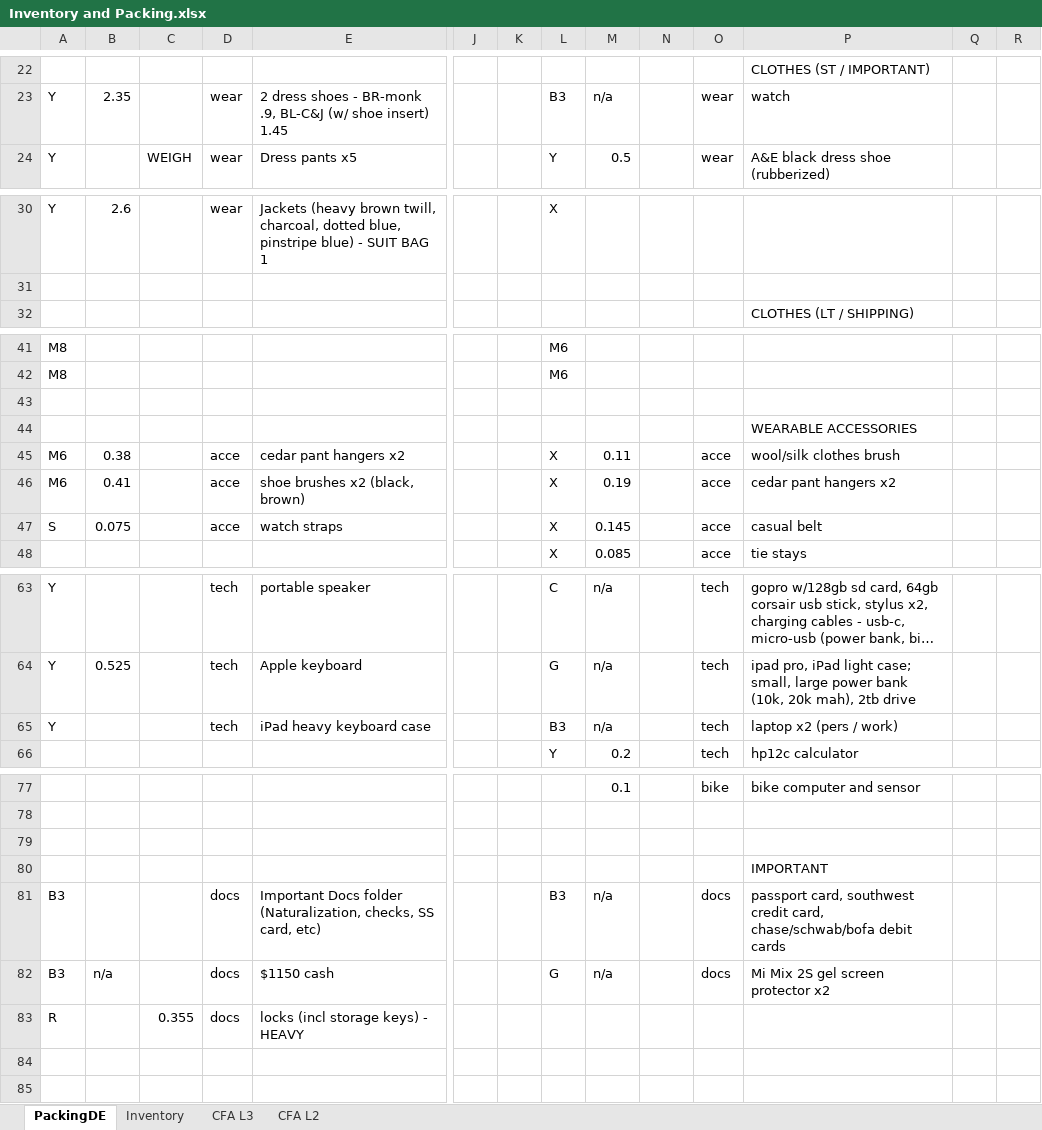
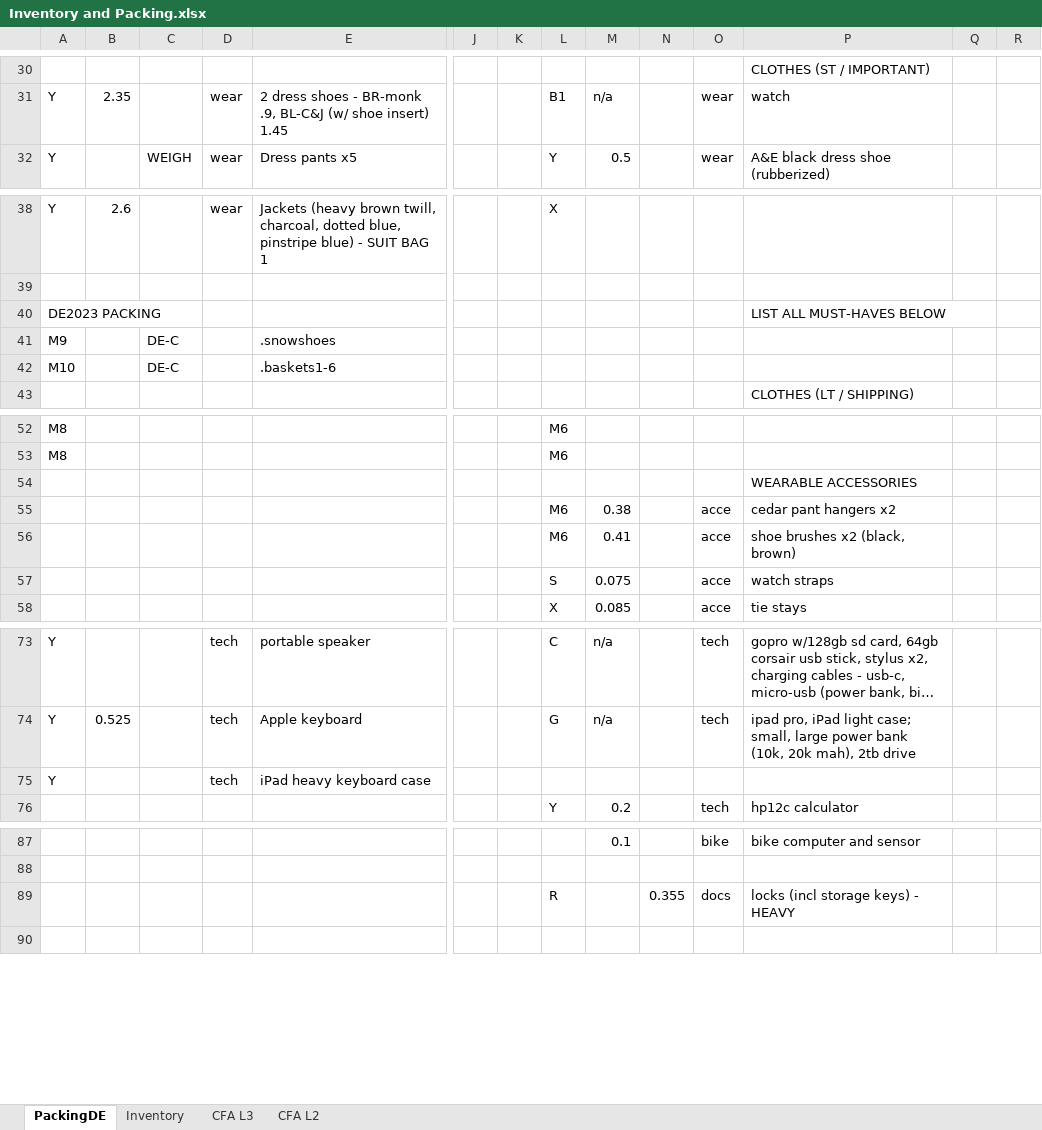
Before and after one commit to hasoe/blpers, an Excel workbook: Inventory and Packing.xlsx, sheet PackingDE, drawn as a sheet; only a part is shown, gaps mark what is left out; long unchanged cells end in …; values as stored, in another font and other column widths than the file's, no cell formats; removed rows and columns are numbered as before the commit, all else as after; rows hold the shown columns only; the diff covers the shown part only; the diff names each change by its address in the sheet, - before the commit and + after, or states it on an @@ line.

```diff
--- a/Inventory and Packing.xlsx (sheet PackingDE)
+++ b/Inventory and Packing.xlsx (sheet PackingDE)
-L31: B3
+L31: B1
@@ row 16 moved to row 40: DE2023 PACKING @@
@@ row 18 moved to row 41: M9 @@
@@ row 19 moved to row 42: M10 @@
-row 43: (empty)
-row 45: M6 | 0.38 |  | acce | cedar pant hangers x2 |  |  | X | 0.11 |  | acce | wool/silk clothes brush
-row 46: M6 | 0.41 |  | acce | shoe brushes x2 (black, brown) |  |  | X | 0.19 |  | acce | cedar pant hangers x2
-row 47: S | 0.075 |  | acce | watch straps |  |  | X | 0.145 |  | acce | casual belt
+row 55:  |  |  |  |  |  |  | M6 | 0.38 |  | acce | cedar pant hangers x2
+row 56:  |  |  |  |  |  |  | M6 | 0.41 |  | acce | shoe brushes x2 (black, brown)
+row 57:  |  |  |  |  |  |  | S | 0.075 |  | acce | watch straps
-L75: B3
+L75: (empty)
-M75: n/a
+M75: (empty)
-O75: tech
+O75: (empty)
-P75: laptop x2 (pers / work)
+P75: (empty)
-row 89: (empty)
+row 89:  |  |  |  |  |  |  | R |  | 0.355 | docs | locks (incl storage keys) - HEAVY
@@ row 80 moved to row 17: IMPORTANT @@
-row 81: B3 |  |  | docs | Important Docs folder (Naturalization, checks, SS card, etc) |  |  | B3 | n/a |  | docs | passport card, southwest credit card, chase/schwab/bofa debit cards
-row 82: B3 | n/a |  | docs | $1150 cash |  |  | G | n/a |  | docs | Mi Mix 2S gel screen protector x2
-row 83: R |  | 0.355 | docs | locks (incl storage keys) - HEAVY
-row 84: (empty)
```
Also changed, not shown: 10 added rows, 20 removed rows and 12 edited cells elsewhere in this sheet, sheet Inventory, cell formats.
